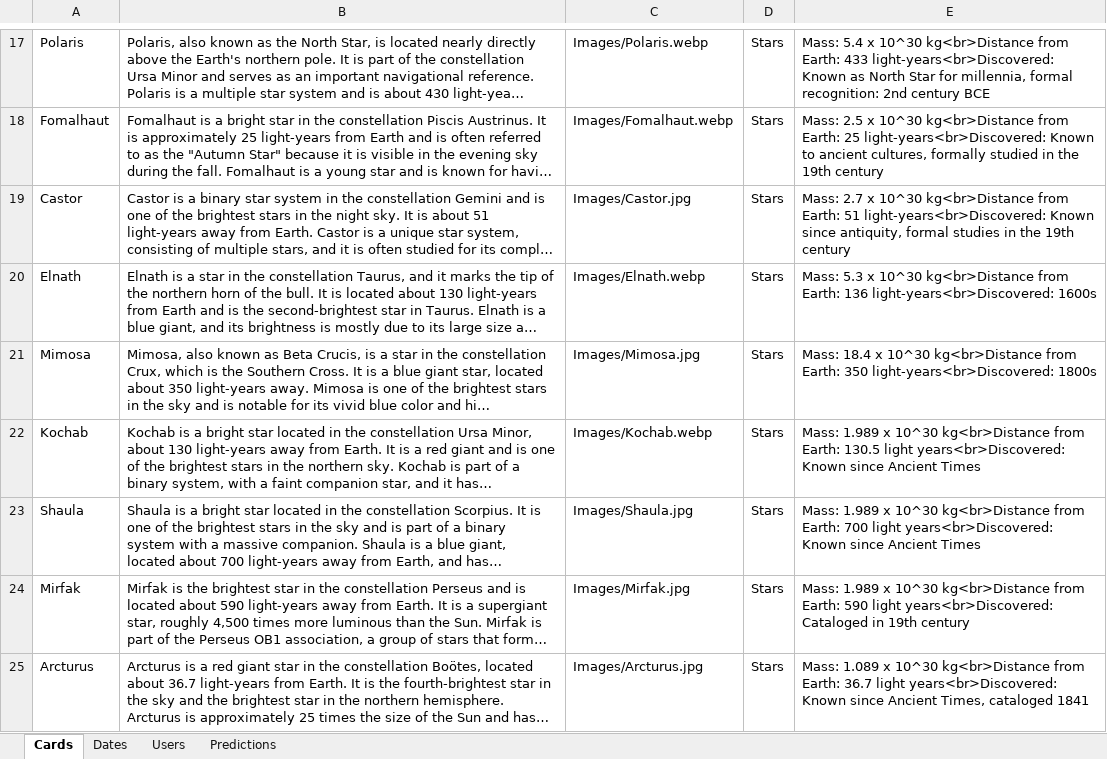
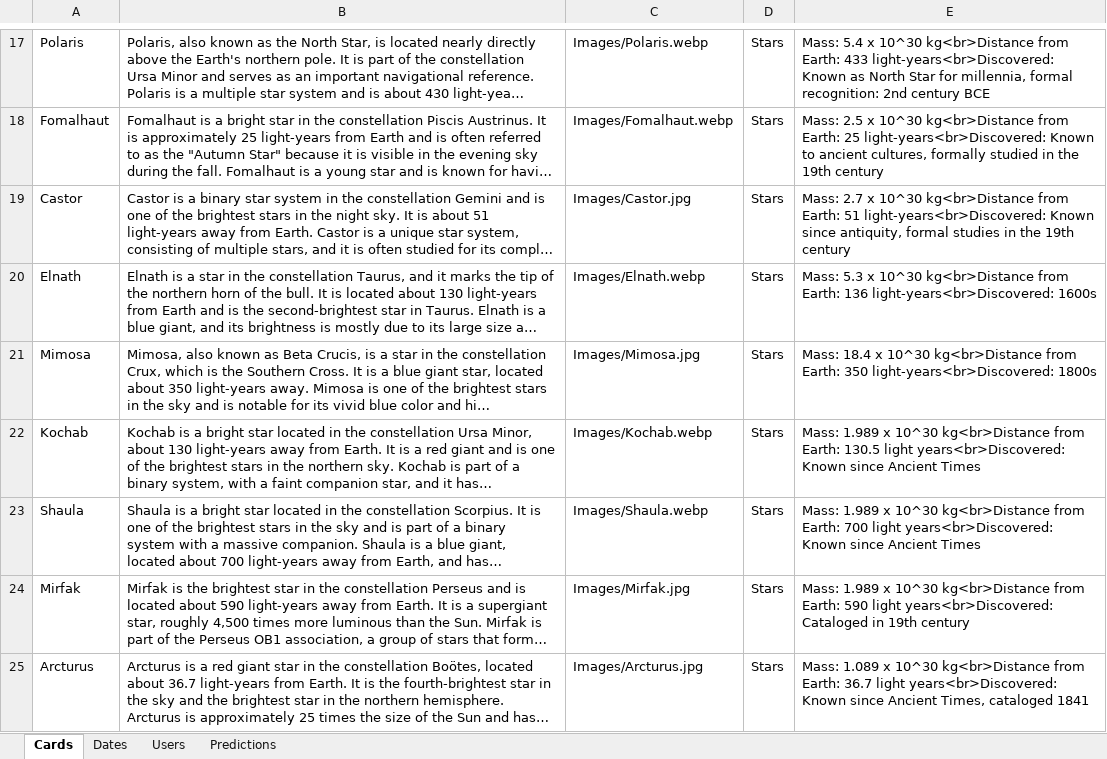
Before and after one commit to Tech-Dragoness/exploring-celestial-bodies, an Excel workbook: Database.xlsx, sheet Cards, drawn as a sheet; only a part is shown, gaps mark what is left out; long unchanged cells end in …; values as stored, in another font and other column widths than the file's, no borders; the diff names each change by its address in the sheet, - before the commit and + after, or states it on an @@ line.

Commit message:
Changed Database and Shaula image

```diff
--- a/Database.xlsx (sheet Cards)
+++ b/Database.xlsx (sheet Cards)
-C23: Images/Shaula.jpg
+C23: Images/Shaula.webp
```
Also changed, not shown: 1 other file.
